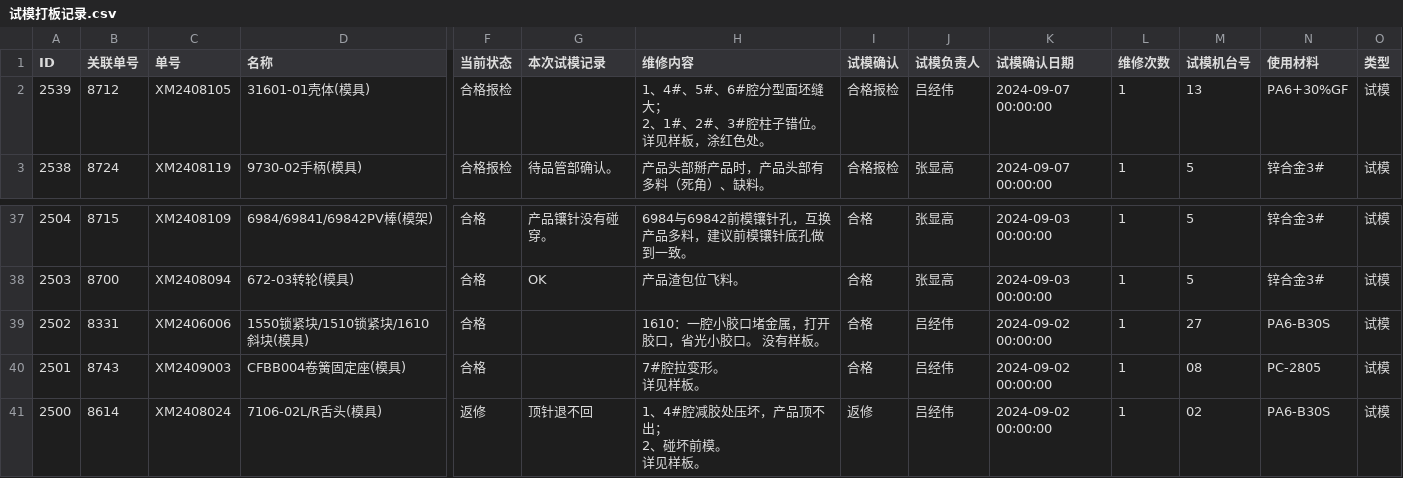
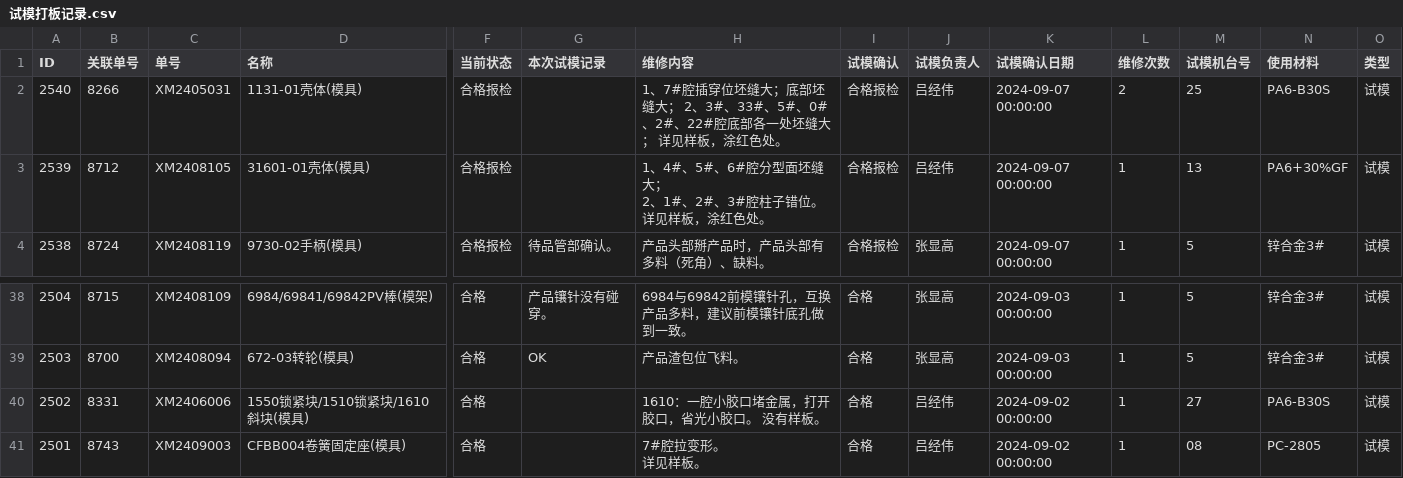
Before and after one commit to lits2024/vig, a CSV file: 试模打板记录.csv, drawn as a sheet; only a part is shown, gaps mark what is left out; removed rows and columns are numbered as before the commit, all else as after; rows hold the shown columns only; ↵ is a line break in a cell; the diff names each change by its address in the sheet, - before the commit and + after, or states it on an @@ line.

Commit message:
Updating 试模打板记录.csv

```diff
--- a/试模打板记录.csv
+++ b/试模打板记录.csv
+row 2: 2540 | 8266 | XM2405031 | 1131-01壳体(模具) | 合格报检 |  | 1、7#腔插穿位坯缝大；底部坯缝大； 2、3#、33#、5#、0#、2#、22#腔底部各一处坯缝大； 详见样板，涂红色处。 | 合格报检 | 吕经伟 | 2024-09-07 00:00:00 | 2 | 25 | PA6-B30S | 试模
-row 41: 2500 | 8614 | XM2408024 | 7106-02L/R舌头(模具) | 返修 | 顶针退不回 | 1、4#腔减胶处压坏，产品顶不出； ↵ 2、碰坏前模。 ↵ 详见样板。 | 返修 | 吕经伟 | 2024-09-02 00:00:00 | 1 | 02 | PA6-B30S | 试模
```
